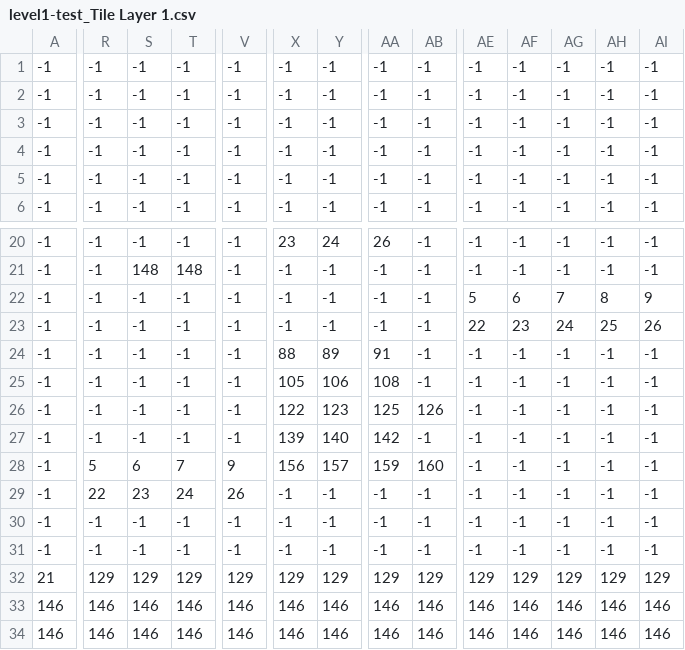
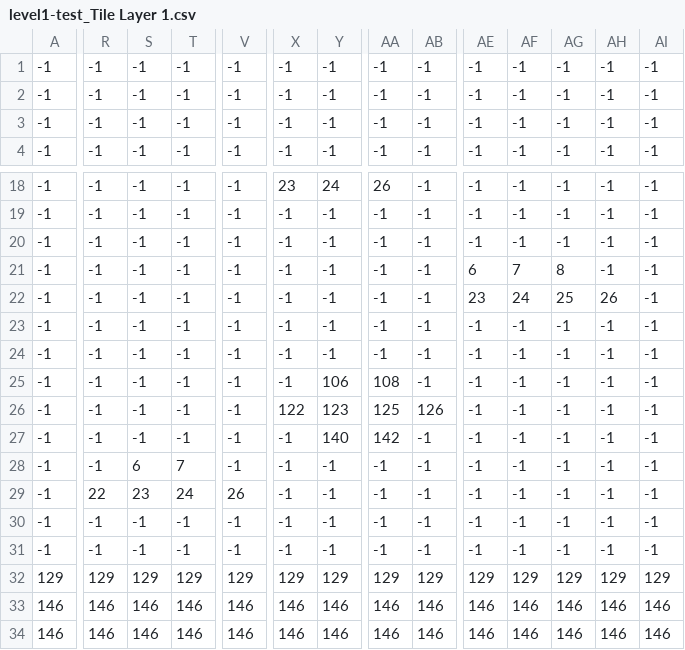
Before and after one commit to nicolasvondolinger/gisei, a CSV file: Assets/Levels/level1-test_Tile Layer 1.csv, drawn as a sheet; only a part is shown, gaps mark what is left out; removed rows and columns are numbered as before the commit, all else as after; rows hold the shown columns only; the diff covers the shown part only; the diff names each change by its address in the sheet, - before the commit and + after, or states it on an @@ line.

```diff
--- a/Assets/Levels/level1-test_Tile Layer 1.csv
+++ b/Assets/Levels/level1-test_Tile Layer 1.csv
-row 3: -1 | -1 | -1 | -1 | -1 | -1 | -1 | -1 | -1 | -1 | -1 | -1 | -1 | -1
-S19: 148
+S19: -1
-T19: 148
+T19: -1
-AE20: 5
+AE20: -1
-AF20: 6
+AF20: -1
-AG20: 7
+AG20: -1
-AH20: 8
+AH20: -1
-AI20: 9
+AI20: -1
-AE21: 22
+AE21: 6
-AF21: 23
+AF21: 7
-AG21: 24
+AG21: 8
-AH21: 25
+AH21: -1
-AI21: 26
+AI21: -1
+row 22: -1 | -1 | -1 | -1 | -1 | -1 | -1 | -1 | -1 | 23 | 24 | 25 | 26 | -1
@@ row 4 moved to row 23: -1 @@
-X24: 88
+X24: -1
-Y24: 89
+Y24: -1
-AA24: 91
+AA24: -1
-X25: 105
+X25: -1
-X27: 139
+X27: -1
-R28: 5
+R28: -1
-V28: 9
+V28: -1
-X28: 156
+X28: -1
-Y28: 157
+Y28: -1
-AA28: 159
+AA28: -1
-AB28: 160
+AB28: -1
-A32: 21
+A32: 129
```
Also changed, not shown: 53 edited cells elsewhere in this file, Assets/Levels/level1-test_Tile Layer 2.csv, Assets/Levels/level1-test_Tile Layer 3.csv, 4 other files.
